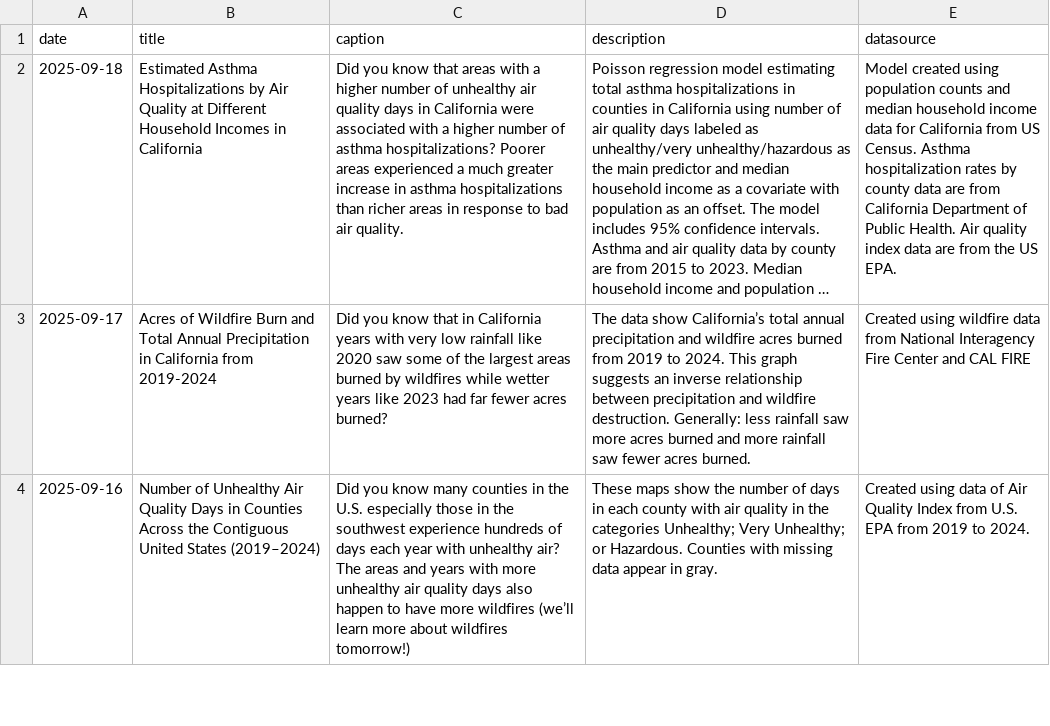
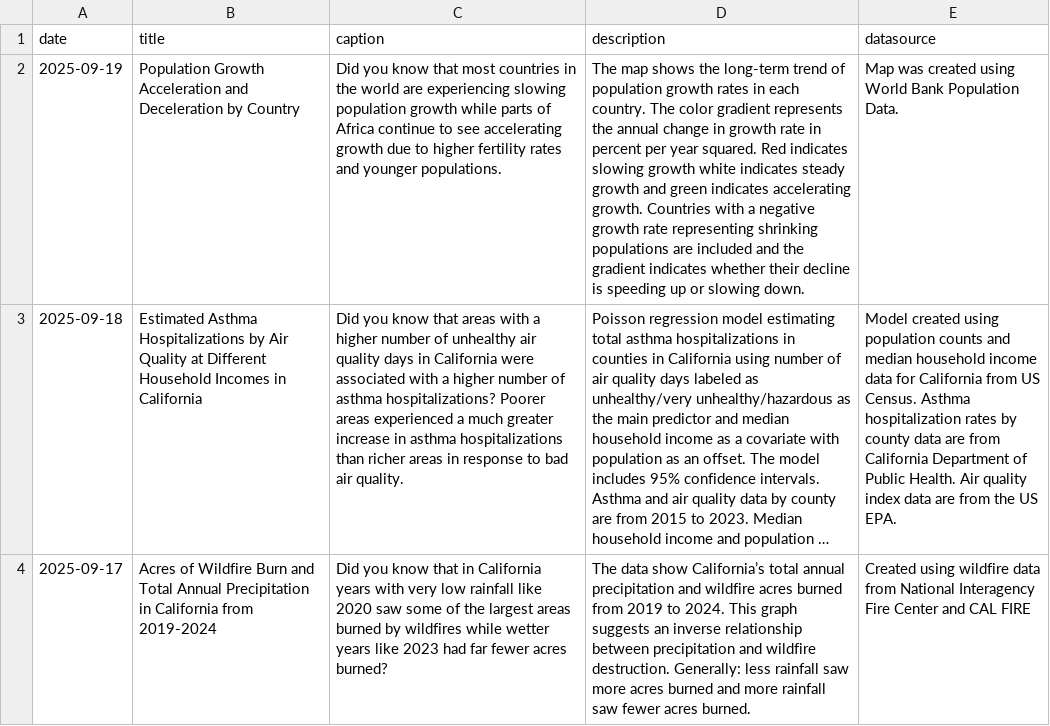
Before and after one commit to contactdailydata-spec/dailydata, a CSV file: dailydata.csv, drawn as a sheet; only a part is shown; the shorter side is filled out with more unchanged rows; long unchanged cells end in …; the diff names each change by its address in the sheet, - before the commit and + after, or states it on an @@ line.

```diff
--- a/dailydata.csv
+++ b/dailydata.csv
+row 2: 2025-09-19 | Population Growth Acceleration and Deceleration by Country | Did you know that most countries in the world are experiencing slowing population growth while parts of Africa continue to see accelerating growth due to higher fertility rates and younger populations. | The map shows the long-term trend of population growth rates in each country. The color gradient represents the annual change in growth rate in percent per year squared. Red indicates slowing growth white indicates steady growth and green indicates accelerating growth. Countries with a negative growth rate representing shrinking populations are included and the gradient indicates whether their decline is speeding up or slowing down. | Map was created using World Bank Population Data.
```
Also changed, not shown: 5 other files.
